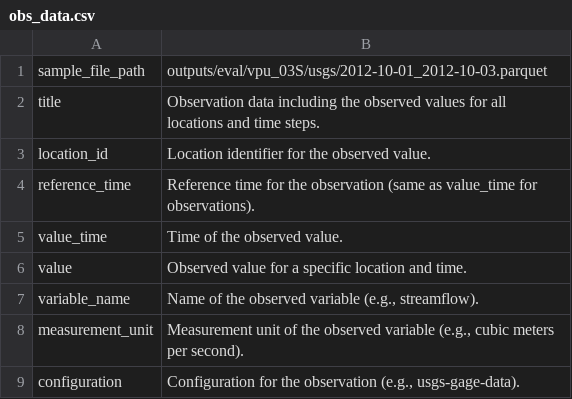
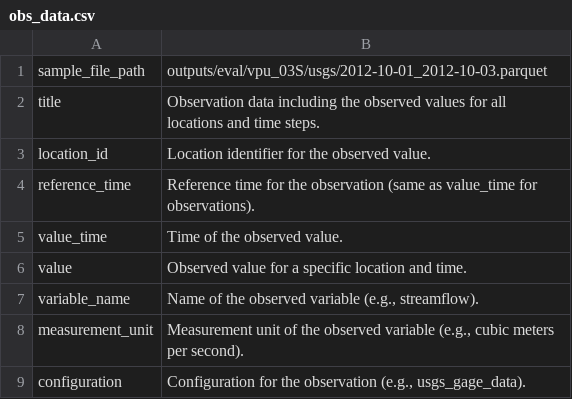
Before and after one commit to NGWPC/nwm-eval-mgr, a CSV file: docs/scripts/data_desc/outputs/obs_data.csv, drawn as a sheet.

```diff
--- a/docs/scripts/data_desc/outputs/obs_data.csv
+++ b/docs/scripts/data_desc/outputs/obs_data.csv
@@ -8,2 +8,2 @@ variable_name|Name of the observed variable (e.g., streamflow).
 measurement_unit|Measurement unit of the observed variable (e.g., cubic meters per second).
-configuration|Configuration for the observation (e.g., usgs-gage-data).
+configuration|Configuration for the observation (e.g., usgs_gage_data).
```
Also changed, not shown: docs/scripts/data_desc/outputs/forecast_data.csv, docs/scripts/data_desc/outputs/pairs.csv, 2 other files.
